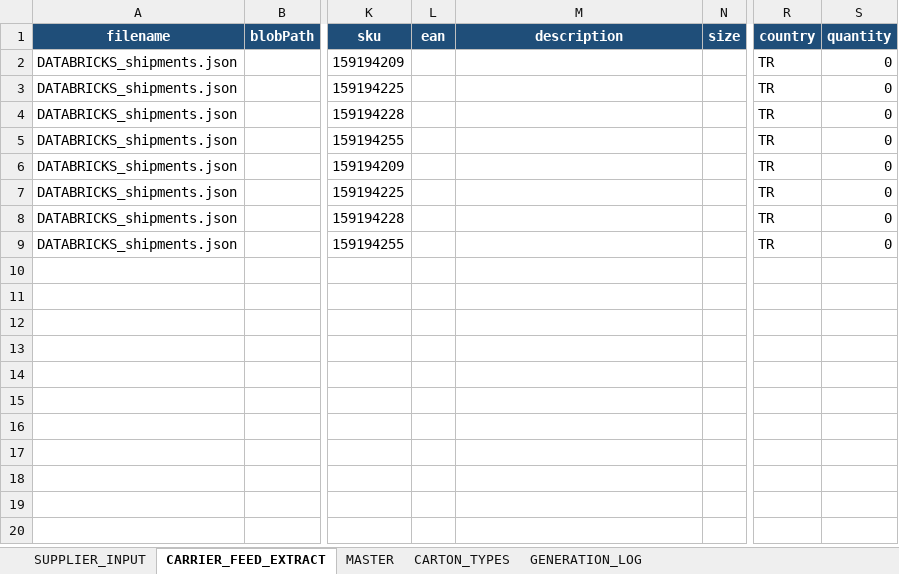
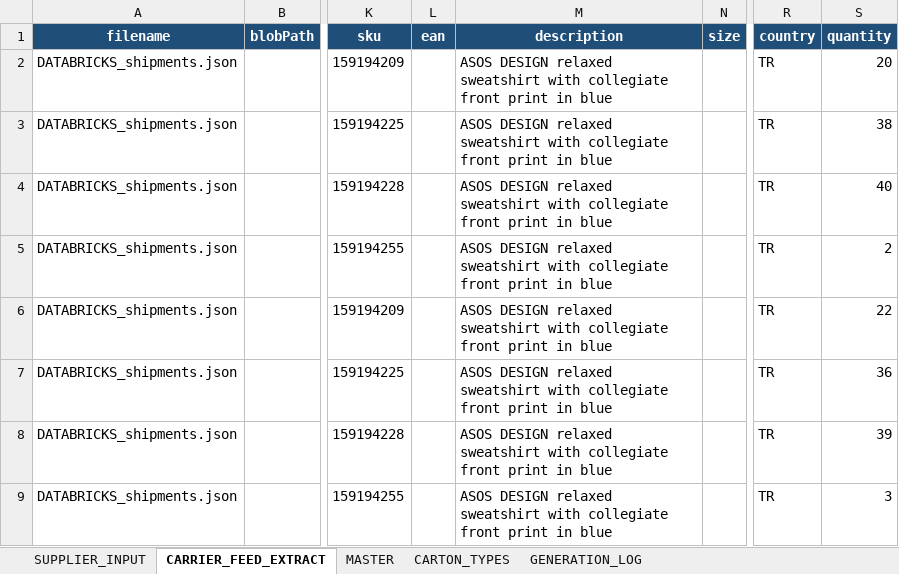
Before and after one commit to asos-elamathipandian/CarrierBooking_SCC_Stub, an Excel workbook: bible/SupplierBible_working.xlsx, sheet CARRIER_FEED_EXTRACT, drawn as a sheet; only a part is shown, gaps mark what is left out; values as stored, in another font and other column widths than the file's, no borders; the diff names each change by its address in the sheet, - before the commit and + after, or states it on an @@ line.

Commit message:
ref guide updated,result SKU count fixed,BKDQty lookup, SKU description,Measure N, G fix,VB code

```diff
--- a/bible/SupplierBible_working.xlsx (sheet CARRIER_FEED_EXTRACT)
+++ b/bible/SupplierBible_working.xlsx (sheet CARRIER_FEED_EXTRACT)
-M2:M9 (description): (empty)
+M2:M9 (description): ASOS DESIGN relaxed sweatshirt with collegiate front print in blue
-S2 (quantity): 0
+S2 (quantity): 20
-S3 (quantity): 0
+S3 (quantity): 38
-S4 (quantity): 0
+S4 (quantity): 40
-S5 (quantity): 0
+S5 (quantity): 2
-S6 (quantity): 0
+S6 (quantity): 22
-S7 (quantity): 0
+S7 (quantity): 36
-S8 (quantity): 0
+S8 (quantity): 39
-S9 (quantity): 0
+S9 (quantity): 3
```
Also changed, not shown: sheet MASTER, sheet SUPPLIER_INPUT, 8 other files.
